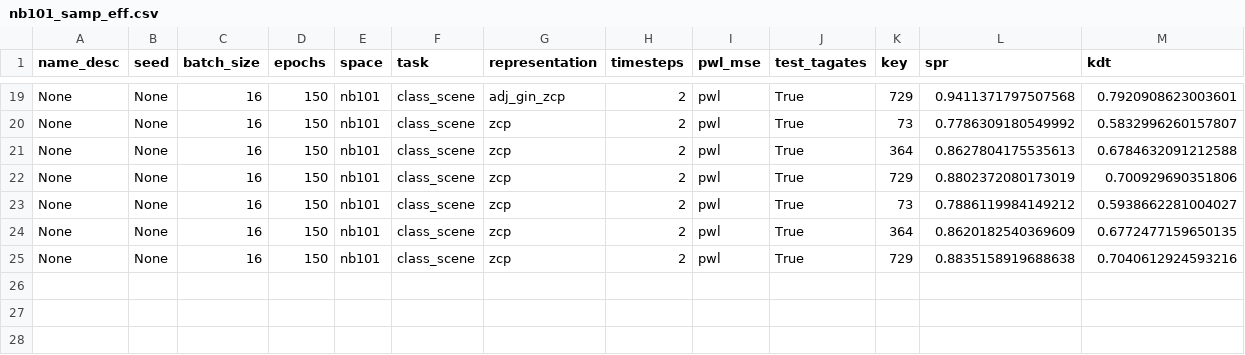
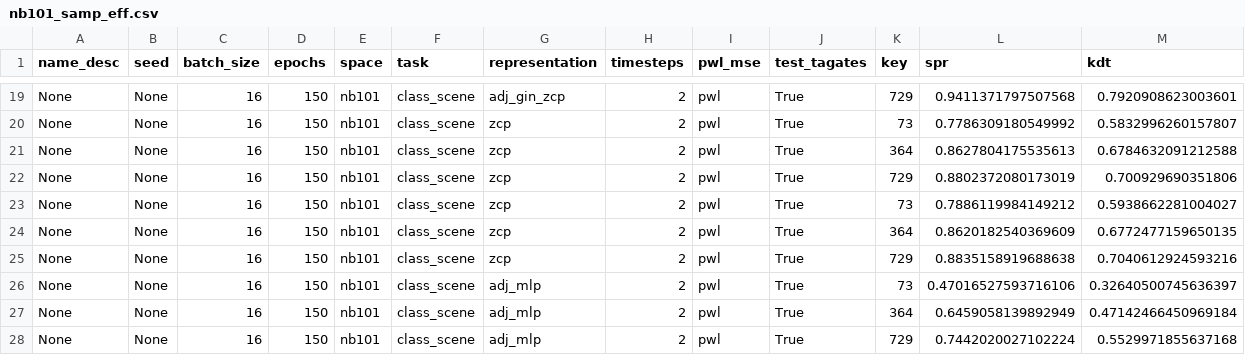
Before and after one commit to abdelfattah-lab/flan_nas, a CSV file: correlation_trainer/correlation_results/nb101_samp_eff.csv, drawn as a sheet; only a part is shown, gaps mark what is left out; rows hold the shown columns only; the diff names each change by its address in the sheet, - before the commit and + after, or states it on an @@ line.

```diff
--- a/correlation_trainer/correlation_results/nb101_samp_eff.csv
+++ b/correlation_trainer/correlation_results/nb101_samp_eff.csv
+row 26: None | None | 16 | 150 | nb101 | class_scene | adj_mlp | 2 | pwl | True | 73 | 0.47016527593716106 | 0.32640500745636397
+row 27: None | None | 16 | 150 | nb101 | class_scene | adj_mlp | 2 | pwl | True | 364 | 0.6459058139892949 | 0.47142466450969184
+row 28: None | None | 16 | 150 | nb101 | class_scene | adj_mlp | 2 | pwl | True | 729 | 0.7442020027102224 | 0.5529971855637168
```
Also changed, not shown: correlation_trainer/correlation_results/nb201_samp_eff.csv, 2 other files.
